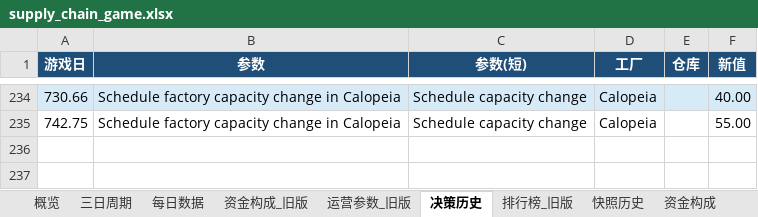
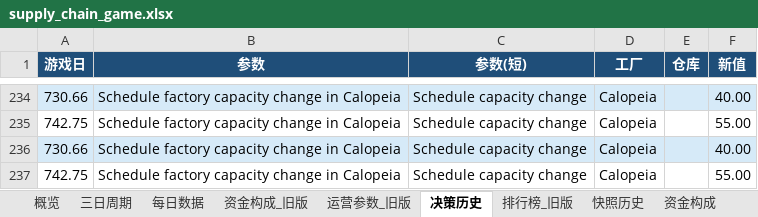
Before and after one commit to Vikotevili/sc-game-tracker, an Excel workbook: data/supply_chain_game.xlsx, sheet 决策历史, drawn as a sheet; only a part is shown, gaps mark what is left out; values as stored, in another font and other column widths than the file's, no borders; the diff names each change by its address in the sheet, - before the commit and + after, or states it on an @@ line.

```diff
--- a/data/supply_chain_game.xlsx (sheet 决策历史)
+++ b/data/supply_chain_game.xlsx (sheet 决策历史)
+row 236: 730.66 | Schedule factory capacity change in Calopeia | Schedule capacity change | Calopeia |  | 40.00
+row 237: 742.75 | Schedule factory capacity change in Calopeia | Schedule capacity change | Calopeia |  | 55.00
```
Also changed, not shown: sheet 排行榜, sheet 资金构成, sheet 概览.
